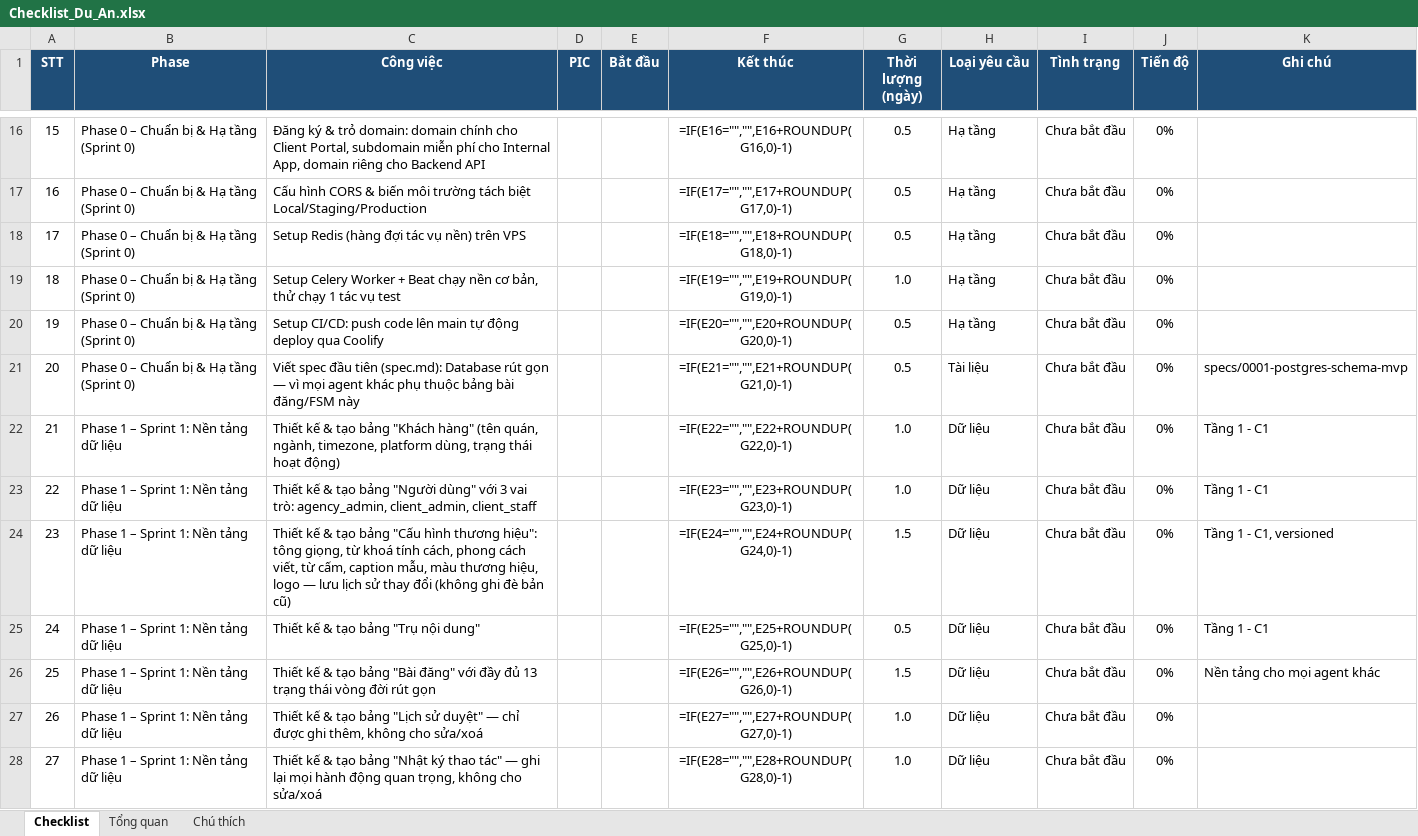
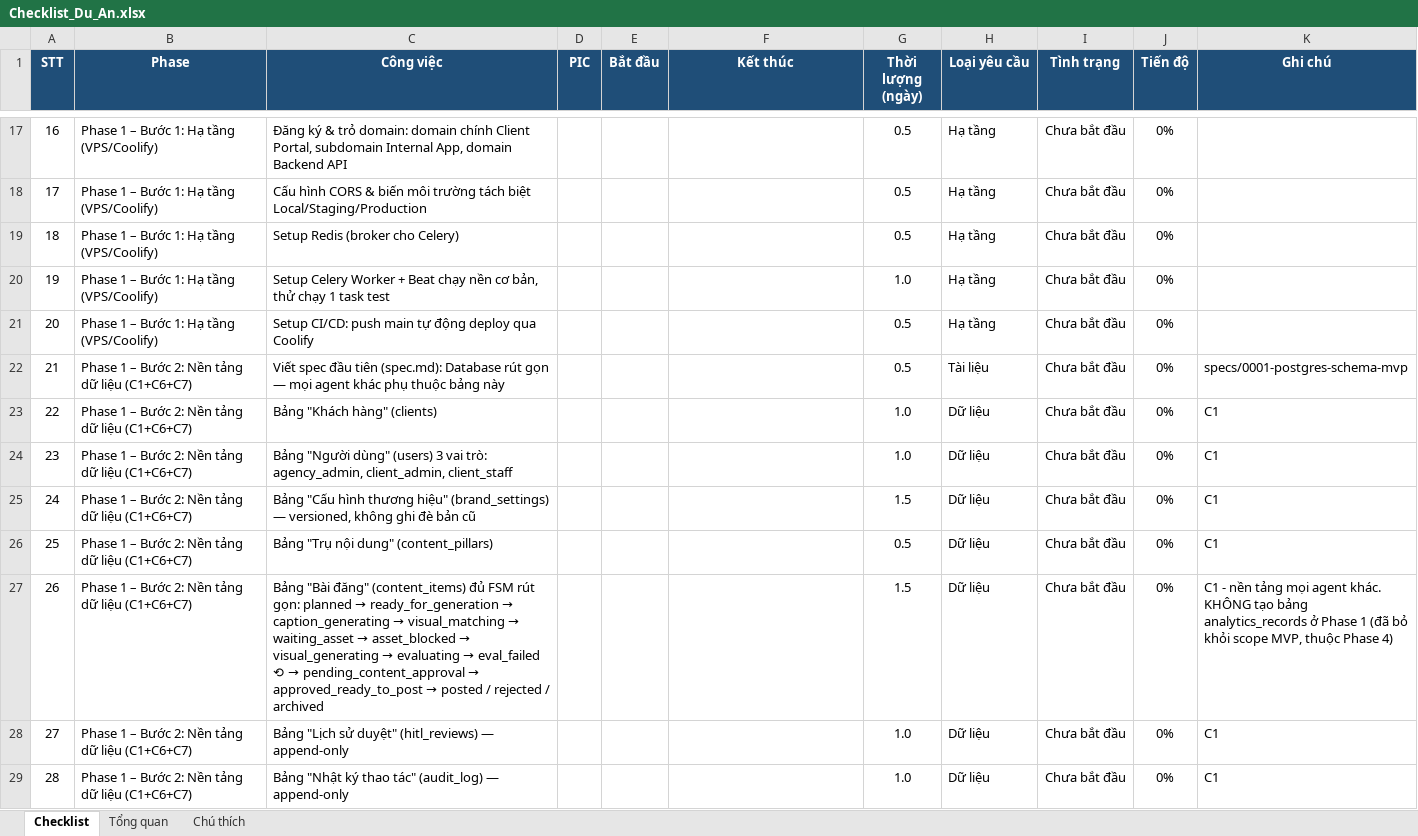
Before and after one commit to vuducthuan2103-lgtm/CrewLab, an Excel workbook: docs/prd/Checklist_Du_An.xlsx, sheet Checklist, drawn as a sheet; only a part is shown, gaps mark what is left out; values as stored, in another font and other column widths than the file's, no borders; formulas without a stored value are shown as written; charts and pictures and conditional formats not drawn; addresses are those after the commit; the diff covers the shown part only; the diff names each change by its address in the sheet, - before the commit and + after, or states it on an @@ line.

```diff
--- a/docs/prd/Checklist_Du_An.xlsx (sheet Checklist)
+++ b/docs/prd/Checklist_Du_An.xlsx (sheet Checklist)
@@ column A (STT) renumbered from row 6 down @@
-B17:B21 (Phase): Phase 0 – Chuẩn bị & Hạ tầng (Sprint 0)
+B17:B21 (Phase): Phase 1 – Bước 1: Hạ tầng (VPS/Coolify)
-C17 (Công việc): …domain chính cho Client Portal, subdomain miễn phí cho Internal App, domain riêng cho Backend API
+C17 (Công việc): …domain chính Client Portal, subdomain Internal App, domain Backend API
-F17 (Kết thúc): =IF(E16="","",E16+ROUNDUP(G16,0)-1)
+F17 (Kết thúc): (empty)
-F18 (Kết thúc): =IF(E17="","",E17+ROUNDUP(G17,0)-1)
+F18 (Kết thúc): (empty)
-C19 (Công việc): Setup Redis (hàng đợi tác vụ nền) trên VPS
+C19 (Công việc): Setup Redis (broker cho Celery)
-F19 (Kết thúc): =IF(E18="","",E18+ROUNDUP(G18,0)-1)
+F19 (Kết thúc): (empty)
-C20 (Công việc): …chạy 1 tác vụ test
+C20 (Công việc): …chạy 1 task test
-F20 (Kết thúc): =IF(E19="","",E19+ROUNDUP(G19,0)-1)
+F20 (Kết thúc): (empty)
-C21 (Công việc): …CI/CD: push code lên main tự…
+C21 (Công việc): …CI/CD: push main tự…
-F21 (Kết thúc): =IF(E20="","",E20+ROUNDUP(G20,0)-1)
+F21 (Kết thúc): (empty)
-B22 (Phase): Phase 0 – Chuẩn bị & Hạ tầng (Sprint 0)
+B22 (Phase): Phase 1 – Bước 2: Nền tảng dữ liệu (C1+C6+C7)
-C22 (Công việc): …gọn — vì mọi agent khác phụ thuộc bảng bài đăng/FSM này
+C22 (Công việc): …gọn — mọi agent khác phụ thuộc bảng này
-F22 (Kết thúc): =IF(E21="","",E21+ROUNDUP(G21,0)-1)
+F22 (Kết thúc): (empty)
-B23:B29 (Phase): Phase 1 – Sprint 1: Nền tảng dữ liệu
+B23:B29 (Phase): Phase 1 – Bước 2: Nền tảng dữ liệu (C1+C6+C7)
-C23 (Công việc): Thiết kế & tạo bảng "Khách hàng" (tên quán, ngành, timezone, platform dùng, trạng thái hoạt động)
+C23 (Công việc): Bảng "Khách hàng" (clients)
-F23 (Kết thúc): =IF(E22="","",E22+ROUNDUP(G22,0)-1)
+F23 (Kết thúc): (empty)
-K23:K24 (Ghi chú): Tầng 1 - C1
+K23:K24 (Ghi chú): C1
-C24 (Công việc): Thiết kế & tạo bảng "Người dùng" với 3 vai…
+C24 (Công việc): Bảng "Người dùng" (users) 3 vai…
-F24 (Kết thúc): =IF(E23="","",E23+ROUNDUP(G23,0)-1)
+F24 (Kết thúc): (empty)
-C25 (Công việc): Thiết kế & tạo bảng "Cấu hình thương hiệu": tông giọng, từ khoá tính cách, phong cách viết, từ cấm, caption mẫu, màu thương hiệu, logo — lưu lịch sử thay đổi (không ghi đè bản cũ)
+C25 (Công việc): Bảng "Cấu hình thương hiệu" (brand_settings) — versioned, không ghi đè bản cũ
-F25 (Kết thúc): =IF(E24="","",E24+ROUNDUP(G24,0)-1)
+F25 (Kết thúc): (empty)
-K25 (Ghi chú): Tầng 1 - C1, versioned
+K25 (Ghi chú): C1
-C26 (Công việc): Thiết kế & tạo bảng "Trụ nội dung"
+C26 (Công việc): Bảng "Trụ nội dung" (content_pillars)
-F26 (Kết thúc): =IF(E25="","",E25+ROUNDUP(G25,0)-1)
+F26 (Kết thúc): (empty)
-K26 (Ghi chú): Tầng 1 - C1
+K26 (Ghi chú): C1
@@ C27 (Công việc): Thiết kế & tạo bảng "Bài đăng" với đầy đủ 13 trạng thái vòng đời rút gọn → Bảng "Bài đăng" (content_items) đủ FSM rút gọn: planned → ready_for_generation → caption_generating → visual_matching → waiting_asset → asset_blocked → visual_generating → evaluating → eval_failed ⟲ → pending_content_approval → approved_ready_to_post → posted / rejected / archived @@
-F27 (Kết thúc): =IF(E26="","",E26+ROUNDUP(G26,0)-1)
+F27 (Kết thúc): (empty)
-K27 (Ghi chú): Nền tảng cho mọi agent khác
+K27 (Ghi chú): C1 - nền tảng mọi agent khác. KHÔNG tạo bảng analytics_records ở Phase 1 (đã bỏ khỏi scope MVP, thuộc Phase 4)
-C28 (Công việc): Thiết kế & tạo bảng "Lịch sử duyệt" — chỉ được ghi thêm, không cho sửa/xoá
+C28 (Công việc): Bảng "Lịch sử duyệt" (hitl_reviews) — append-only
-F28 (Kết thúc): =IF(E27="","",E27+ROUNDUP(G27,0)-1)
+F28 (Kết thúc): (empty)
-K28:K29 (Ghi chú): (empty)
+K28:K29 (Ghi chú): C1
-C29 (Công việc): Thiết kế & tạo bảng "Nhật ký thao tác" — ghi lại mọi hành động quan trọng, không cho sửa/xoá
+C29 (Công việc): Bảng "Nhật ký thao tác" (audit_log) — append-only
-F29 (Kết thúc): =IF(E28="","",E28+ROUNDUP(G28,0)-1)
+F29 (Kết thúc): (empty)
```
Also changed, not shown: 32 added rows, 8 removed rows and 316 edited cells elsewhere in this sheet, sheet Tổng quan, sheet Chú thích, charts or pictures, 15 other files.
